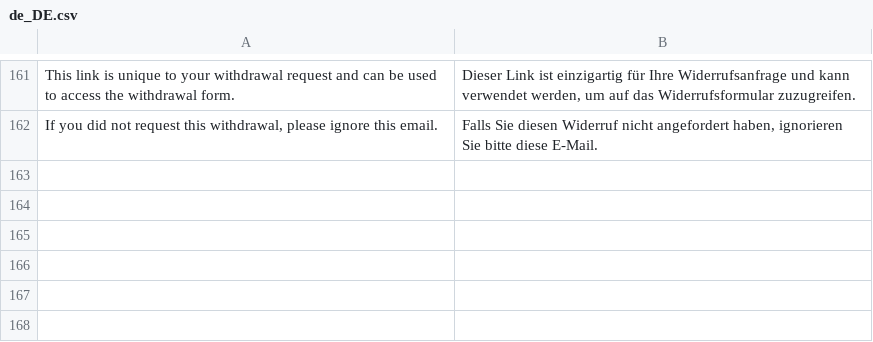
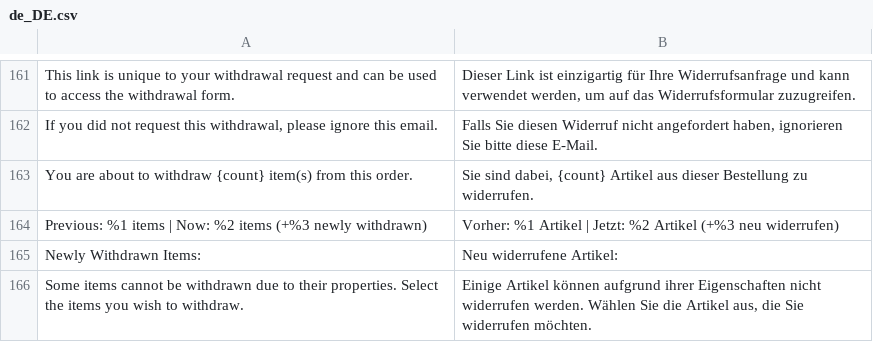
Before and after one commit to lindbaum/magento2-withdrawl, a CSV file: i18n/de_DE.csv, drawn as a sheet; only a part is shown, gaps mark what is left out; the diff names each change by its address in the sheet, - before the commit and + after, or states it on an @@ line.

Commit message:
Update de_DE.csv

```diff
--- a/i18n/de_DE.csv
+++ b/i18n/de_DE.csv
+row 163: You are about to withdraw {count} item(s) from this order. | Sie sind dabei, {count} Artikel aus dieser Bestellung zu widerrufen.
+row 164: Previous: %1 items | Now: %2 items (+%3 newly withdrawn) | Vorher: %1 Artikel | Jetzt: %2 Artikel (+%3 neu widerrufen)
+row 165: Newly Withdrawn Items: | Neu widerrufene Artikel:
+row 166: Some items cannot be withdrawn due to their properties. Select the items you wish to withdraw. | Einige Artikel können aufgrund ihrer Eigenschaften nicht widerrufen werden. Wählen Sie die Artikel aus, die Sie widerrufen möchten.
```
